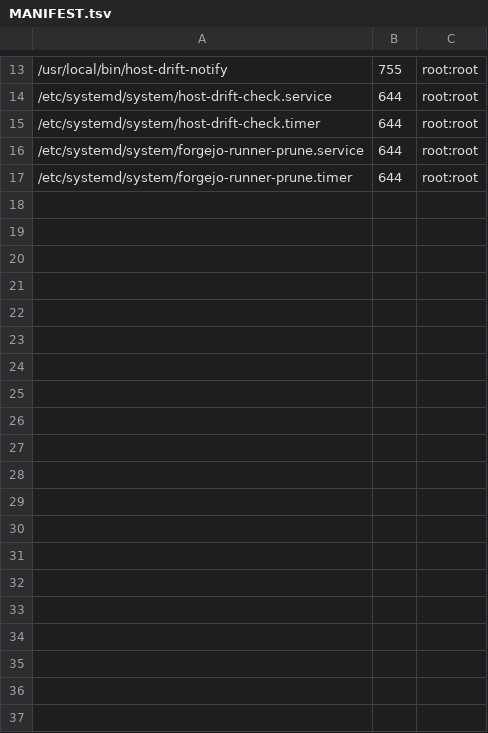
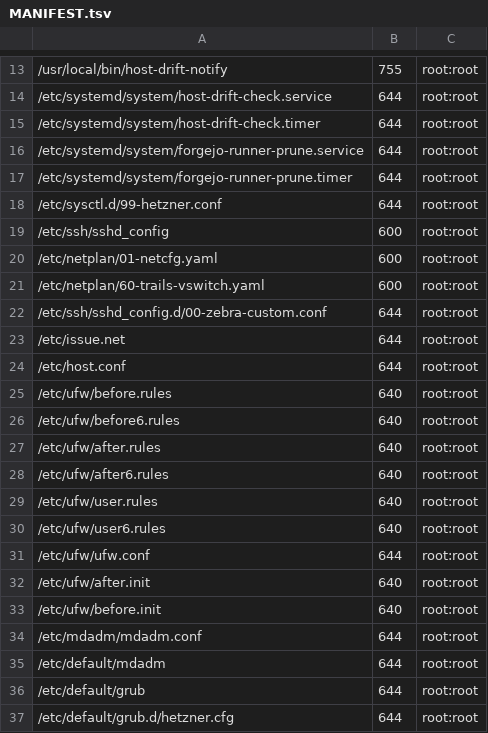
Before and after one commit to stigi/docker-host, a TSV file: host/MANIFEST.tsv, drawn as a sheet; only a part is shown, gaps mark what is left out; the diff covers the shown part only; the diff names each change by its address in the sheet, - before the commit and + after, or states it on an @@ line.

Commit message:
host: track sshd, netplan and sysctl; retire the ansible attempt
Salvaged from /root/zebra-host-config before deleting it. That tree described
itself as the rebuild procedure but would have produced a broken host: four of
its nine roles (backups, docker, firewall, unattended-upgrades) were empty
scaffolding while site.yml ran all nine, so a rebuild would silently have had no
Docker, no firewall and no backups. It also specified Ubuntu 22.04 against a
26.04 host, documented a terraform step against an empty directory, and expected
the borg passphrase at /etc/borgmatic/.env rather than the passphrase file the
live config actually reads.

What was accurate is carried over: the partition layout and PTR notes are now in
host/README.md, and the live sysctl/sshd/netplan files are tracked here.

Includes /etc/ssh/sshd_config.d/00-zebra-custom.conf, which is where the SSH
port and the cipher/KEX/MAC hardening actually live. Tracking sshd_config alone
would have missed it.

```diff
--- a/host/MANIFEST.tsv
+++ b/host/MANIFEST.tsv
+row 18: /etc/sysctl.d/99-hetzner.conf | 644 | root:root
+row 19: /etc/ssh/sshd_config | 600 | root:root
+row 20: /etc/netplan/01-netcfg.yaml | 600 | root:root
+row 21: /etc/netplan/60-trails-vswitch.yaml | 600 | root:root
+row 22: /etc/ssh/sshd_config.d/00-zebra-custom.conf | 644 | root:root
+row 23: /etc/issue.net | 644 | root:root
+row 24: /etc/host.conf | 644 | root:root
+row 25: /etc/ufw/before.rules | 640 | root:root
+row 26: /etc/ufw/before6.rules | 640 | root:root
+row 27: /etc/ufw/after.rules | 640 | root:root
+row 28: /etc/ufw/after6.rules | 640 | root:root
+row 29: /etc/ufw/user.rules | 640 | root:root
+row 30: /etc/ufw/user6.rules | 640 | root:root
+row 31: /etc/ufw/ufw.conf | 644 | root:root
+row 32: /etc/ufw/after.init | 640 | root:root
+row 33: /etc/ufw/before.init | 640 | root:root
+row 34: /etc/mdadm/mdadm.conf | 644 | root:root
+row 35: /etc/default/mdadm | 644 | root:root
+row 36: /etc/default/grub | 644 | root:root
+row 37: /etc/default/grub.d/hetzner.cfg | 644 | root:root
```
Also changed, not shown: 13 added rows elsewhere in this file, 6 other files.
